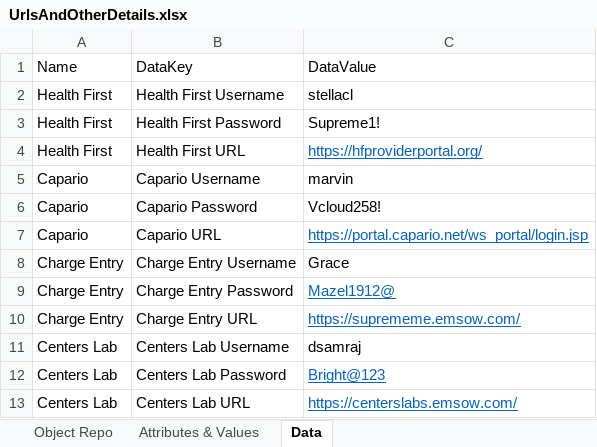
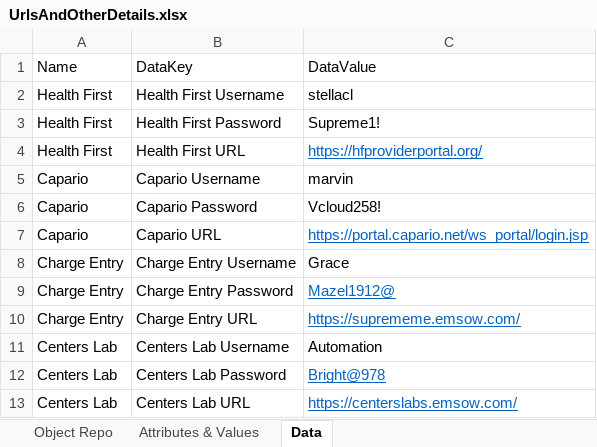
Before and after one commit to Daniel-InnowsBpo/TagUpdater, an Excel workbook: UrlsAndOtherDetails.xlsx, sheet Data, drawn as a sheet; values as stored, in another font and other column widths than the file's, no borders; the diff names each change by its address in the sheet, - before the commit and + after, or states it on an @@ line.

```diff
--- a/UrlsAndOtherDetails.xlsx (sheet Data)
+++ b/UrlsAndOtherDetails.xlsx (sheet Data)
-C11: dsamraj
+C11: Automation
-C12: Bright@123
+C12: Bright@978
```
Also changed, not shown: sheet Attributes & Values, Close.xlsx, 12 other files.
